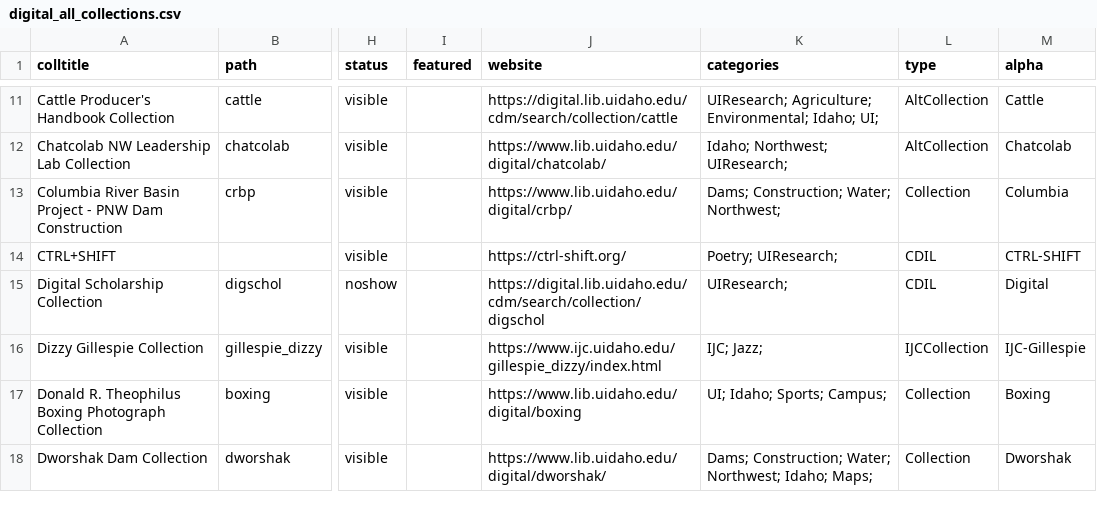
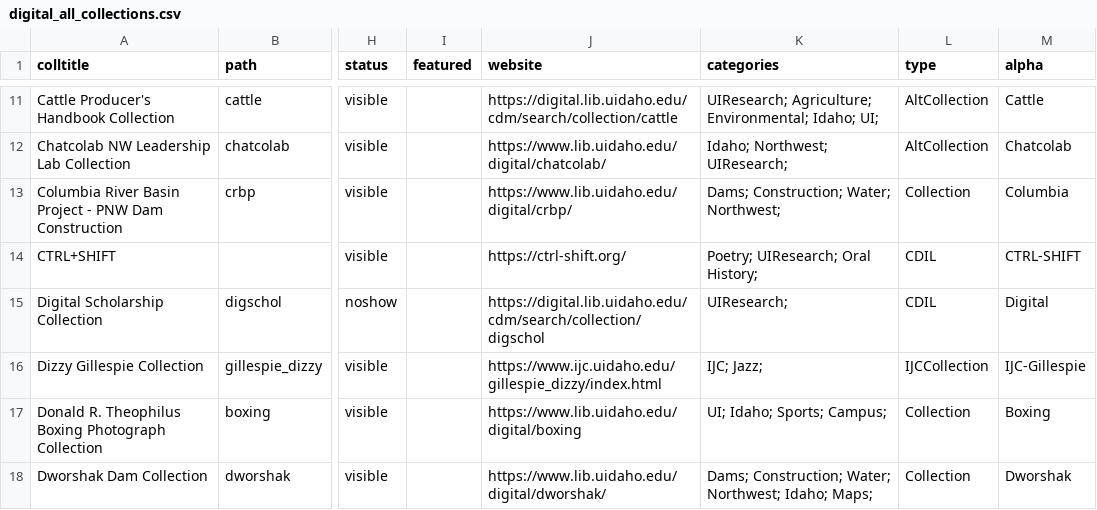
Before and after one commit to uidaholib/digital_source, a CSV file: _data/digital_all_collections.csv, drawn as a sheet; only a part is shown, gaps mark what is left out; the diff names each change by its address in the sheet, - before the commit and + after, or states it on an @@ line.

Commit message:
metadata cleaning

```diff
--- a/_data/digital_all_collections.csv
+++ b/_data/digital_all_collections.csv
-K14 (categories): Poetry; UIResearch;
+K14 (categories): Poetry; UIResearch; Oral History;
```
